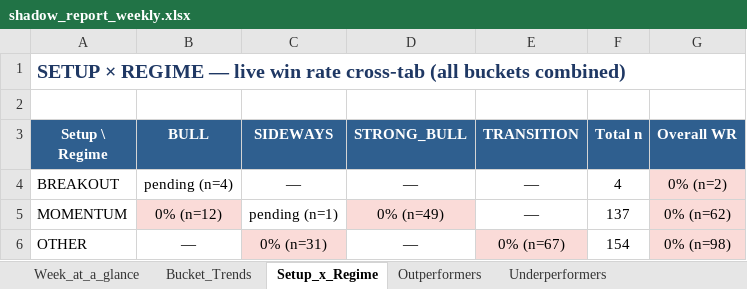
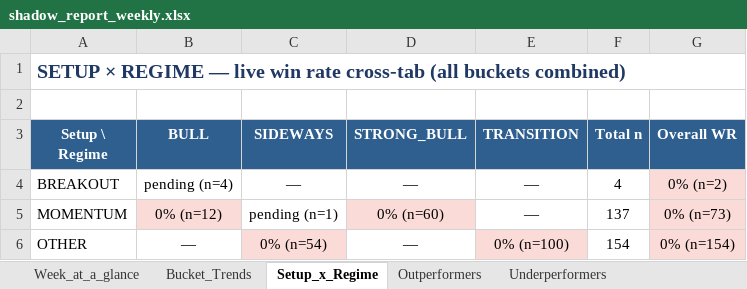
Before and after one commit to Gdsk-Sravan/Analyse-recommend-track, an Excel workbook: shadow_report_weekly.xlsx, sheet Setup_x_Regime, drawn as a sheet; values as stored, in another font and other column widths than the file's, no borders; the diff names each change by its address in the sheet, - before the commit and + after, or states it on an @@ line.

```diff
--- a/shadow_report_weekly.xlsx (sheet Setup_x_Regime)
+++ b/shadow_report_weekly.xlsx (sheet Setup_x_Regime)
-D5 (STRONG_BULL): 0% (n=49)
+D5 (STRONG_BULL): 0% (n=60)
-G5 (Overall WR): 0% (n=62)
+G5 (Overall WR): 0% (n=73)
-C6 (SIDEWAYS): 0% (n=31)
+C6 (SIDEWAYS): 0% (n=54)
-E6 (TRANSITION): 0% (n=67)
+E6 (TRANSITION): 0% (n=100)
-G6 (Overall WR): 0% (n=98)
+G6 (Overall WR): 0% (n=154)
```
Also changed, not shown: sheet All_Trades_History, sheet Bucket_Trends, sheet Week_at_a_glance, sheet Recommendations, sheet Underperformers, 1 other file.
